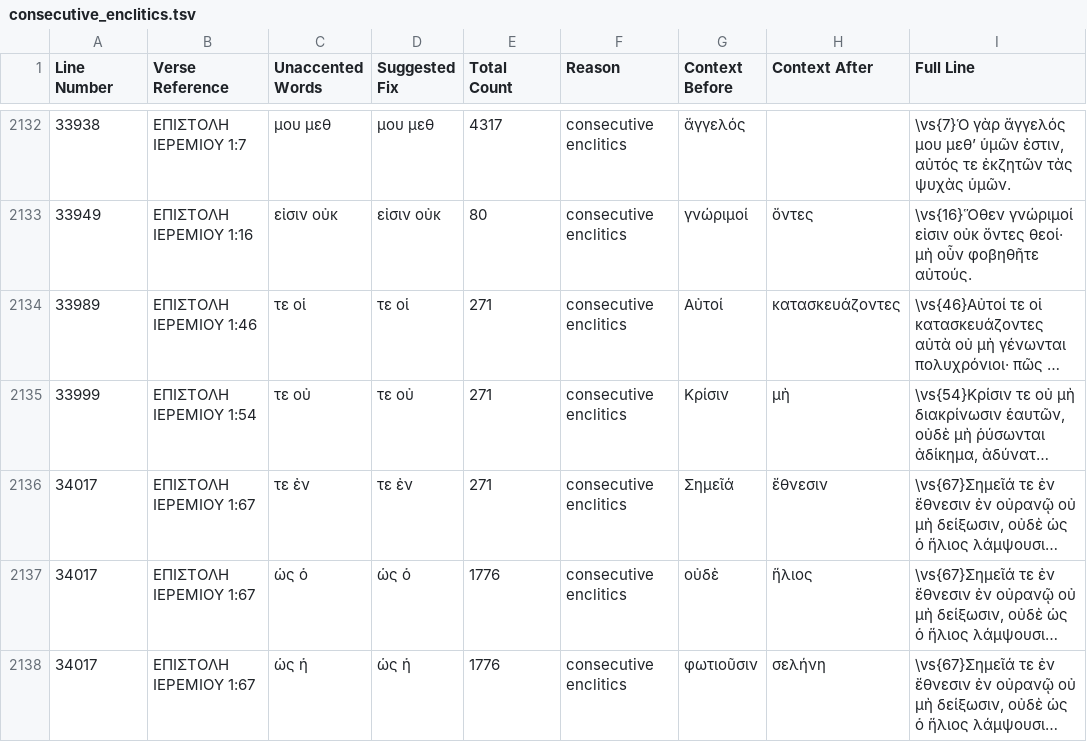
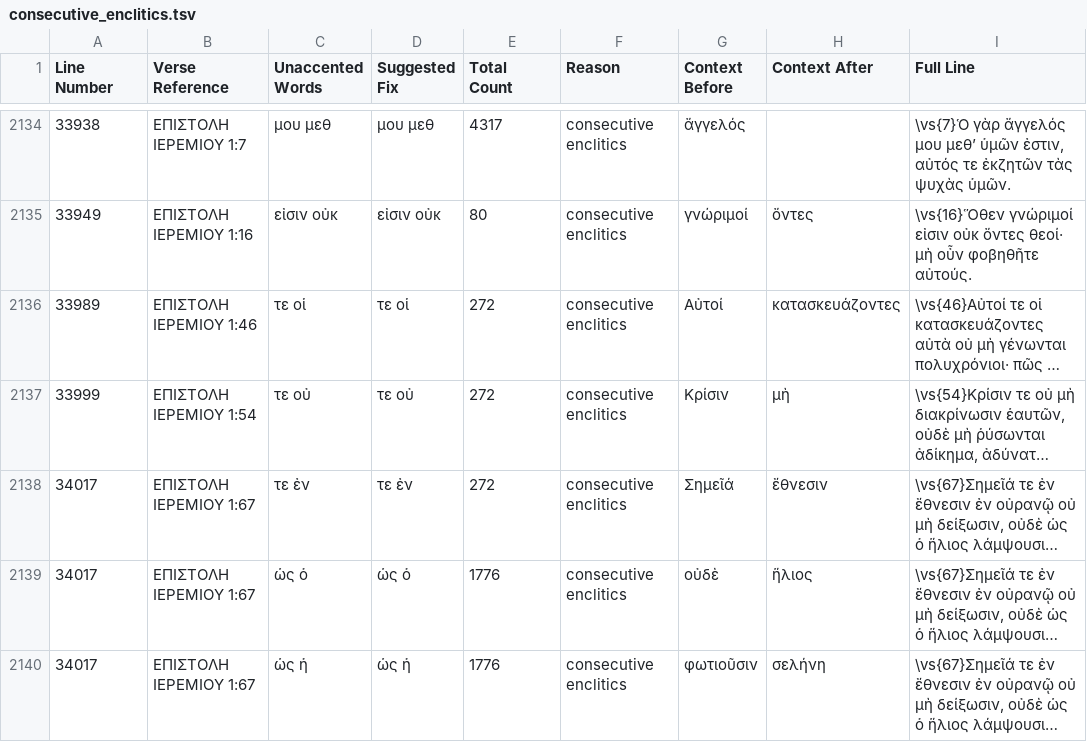
Before and after one commit to jjorloff1/brenton-lxx-error-finder, a TSV file: check_unaccented_words/output/consecutive_enclitics.tsv, drawn as a sheet; only a part is shown, gaps mark what is left out; long unchanged cells end in …; addresses are those after the commit; the diff covers the shown part only; the diff names each change by its address in the sheet, - before the commit and + after, or states it on an @@ line.

```diff
--- a/check_unaccented_words/output/consecutive_enclitics.tsv
+++ b/check_unaccented_words/output/consecutive_enclitics.tsv
-E2136:E2138 (Total Count): 271
+E2136:E2138 (Total Count): 272
```
Also changed, not shown: 2 added rows and 48 edited cells elsewhere in this file, 2 other files.
